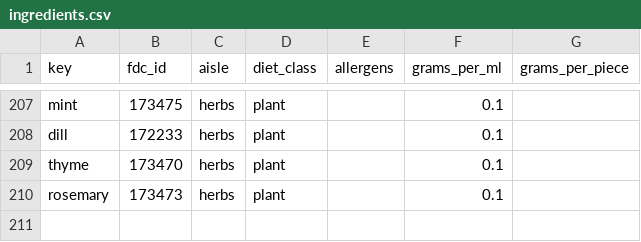
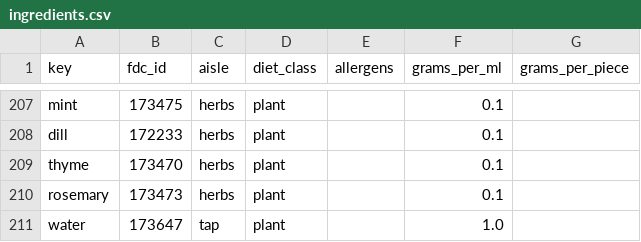
Before and after one commit to mikegauci/pantrila, a CSV file: data/ingredients.csv, drawn as a sheet; only a part is shown, gaps mark what is left out; the diff names each change by its address in the sheet, - before the commit and + after, or states it on an @@ line.

Commit message:
Fix brief ids, add water to the ingredient table and always write the corpus manifest
- middle_eastern-* brief ids broke the Recipe id pattern and crashed generation runs; renamed
  to middle-eastern-* and tightened the brief id test to the Recipe pattern.
- Without a water food the model mapped water to vegetable stock (false celery allergen), milk
  or rice. Added water (USDA 173647, no nutrients, no allergens), kept out of the embedding's
  key ingredients.
- The generator records API errors per brief so the manifest is written for every run.

```diff
--- a/data/ingredients.csv
+++ b/data/ingredients.csv
+row 211: water | 173647 | tap | plant |  | 1.0
```
Also changed, not shown: data/dish_briefs.csv, data/usda_foods.csv, 3 other files.
